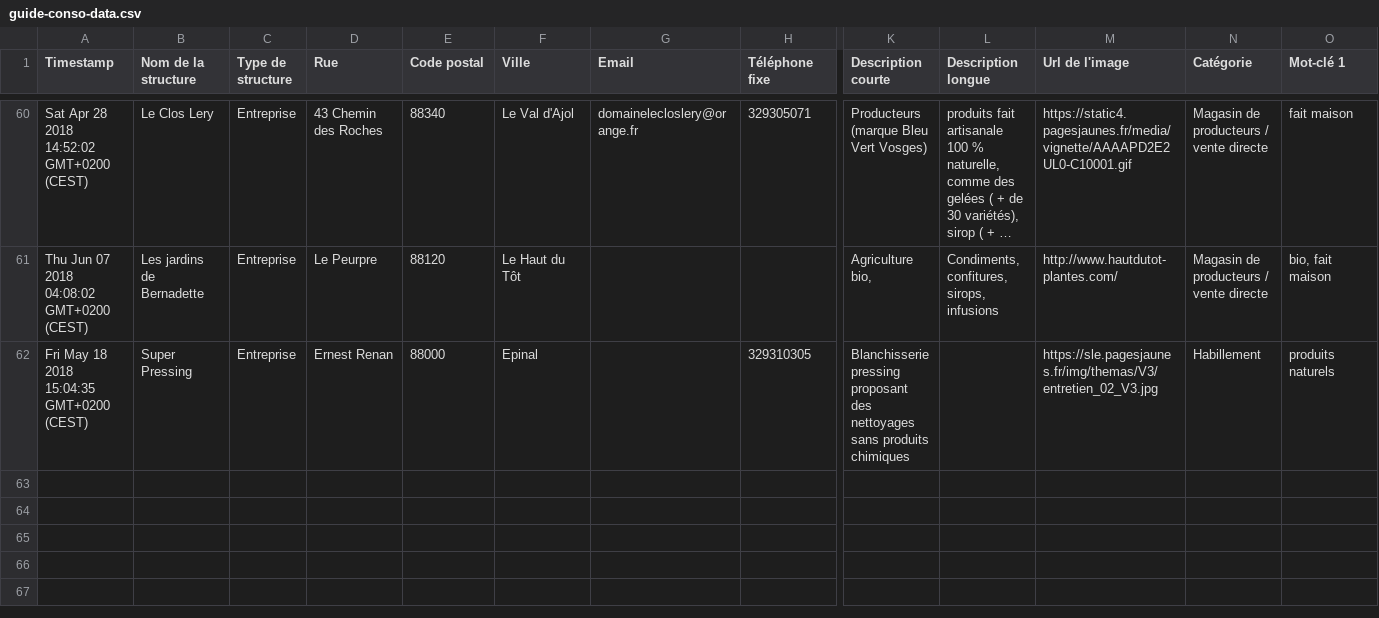
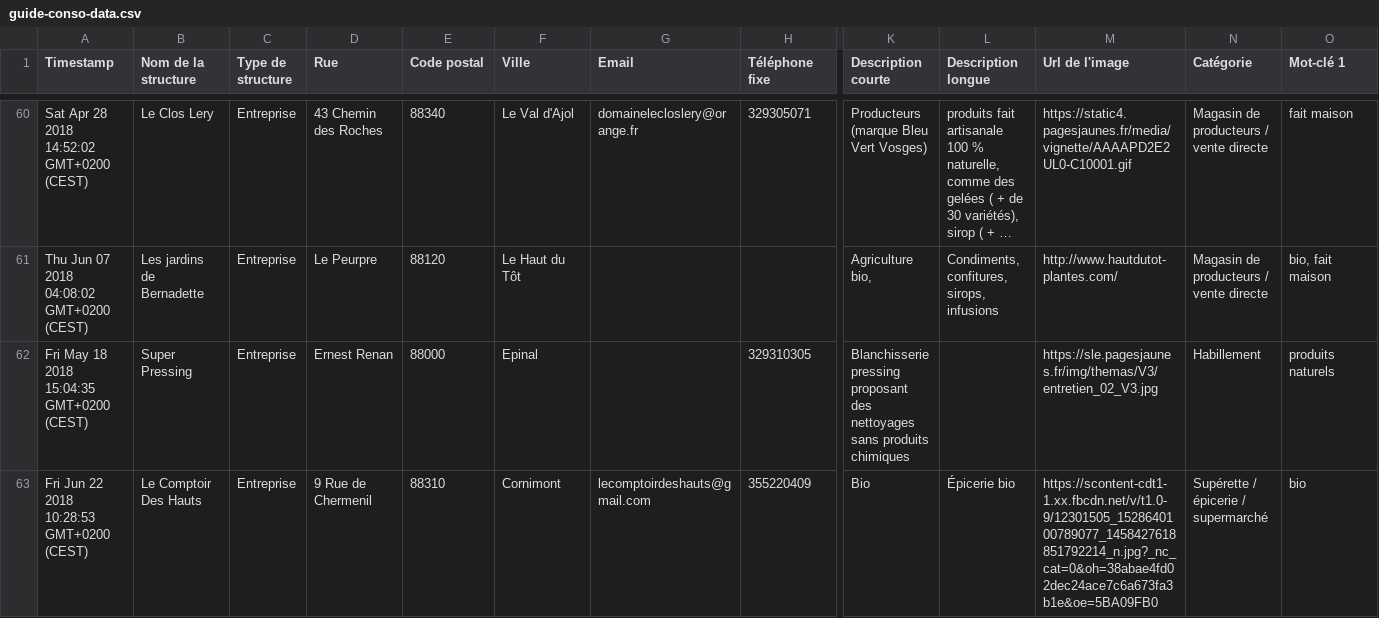
Before and after one commit to clairezed/guide-conso, a CSV file: guide-conso-data.csv, drawn as a sheet; only a part is shown, gaps mark what is left out; long unchanged cells end in …; rows hold the shown columns only; the diff names each change by its address in the sheet, - before the commit and + after, or states it on an @@ line.

Commit message:
Update file guide-conso-data.csv

```diff
--- a/guide-conso-data.csv
+++ b/guide-conso-data.csv
+row 63: Fri Jun 22 2018 10:28:53 GMT+0200 (CEST) | Le Comptoir Des Hauts | Entreprise | 9 Rue de Chermenil | 88310 | Cornimont | lecomptoirdeshauts@gmail.com | 355220409 | Bio | Épicerie bio | https://scontent-cdt1-1.xx.fbcdn.net/v/t1.0-9/12301505_1528640100789077_1458427618851792214_n.jpg?_nc_cat=0&oh=38abae4fd02dec24ace7c6a673fa3b1e&oe=5BA09FB0 | Supérette / épicerie / supermarché | bio
```
